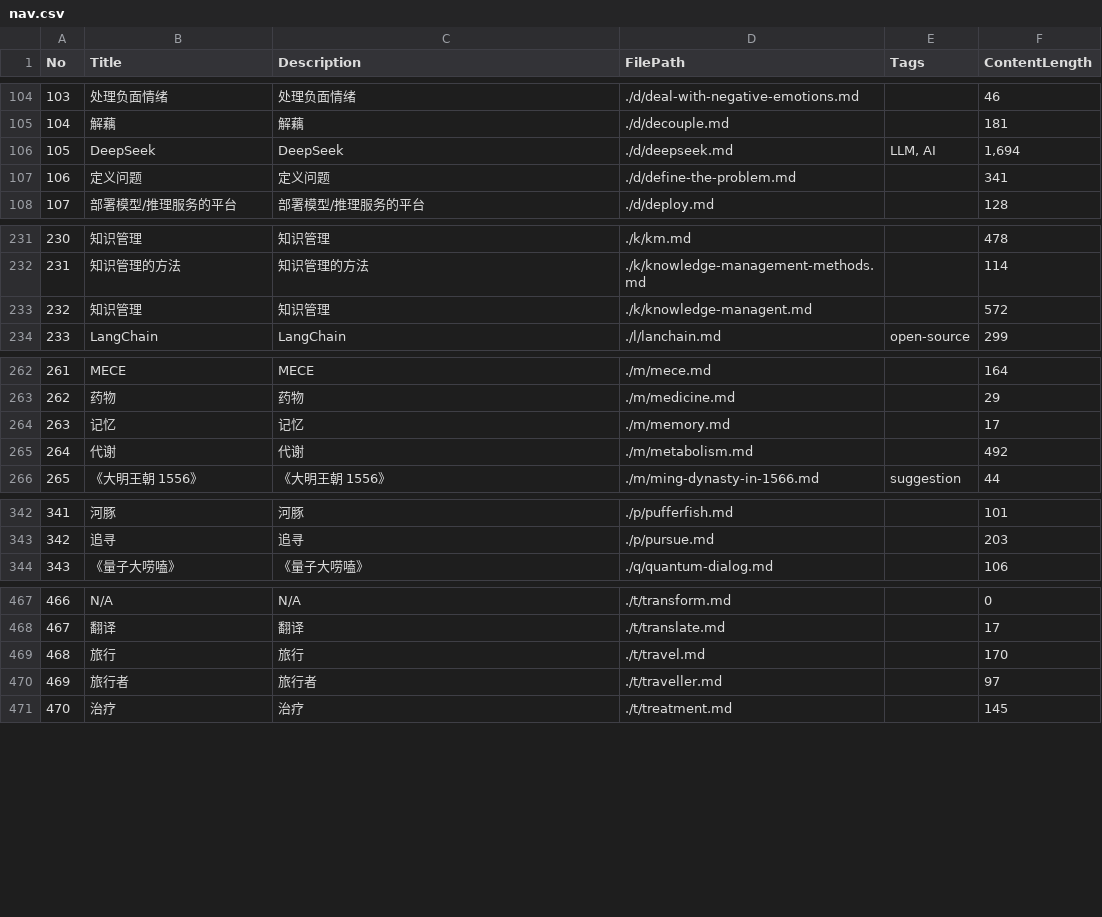
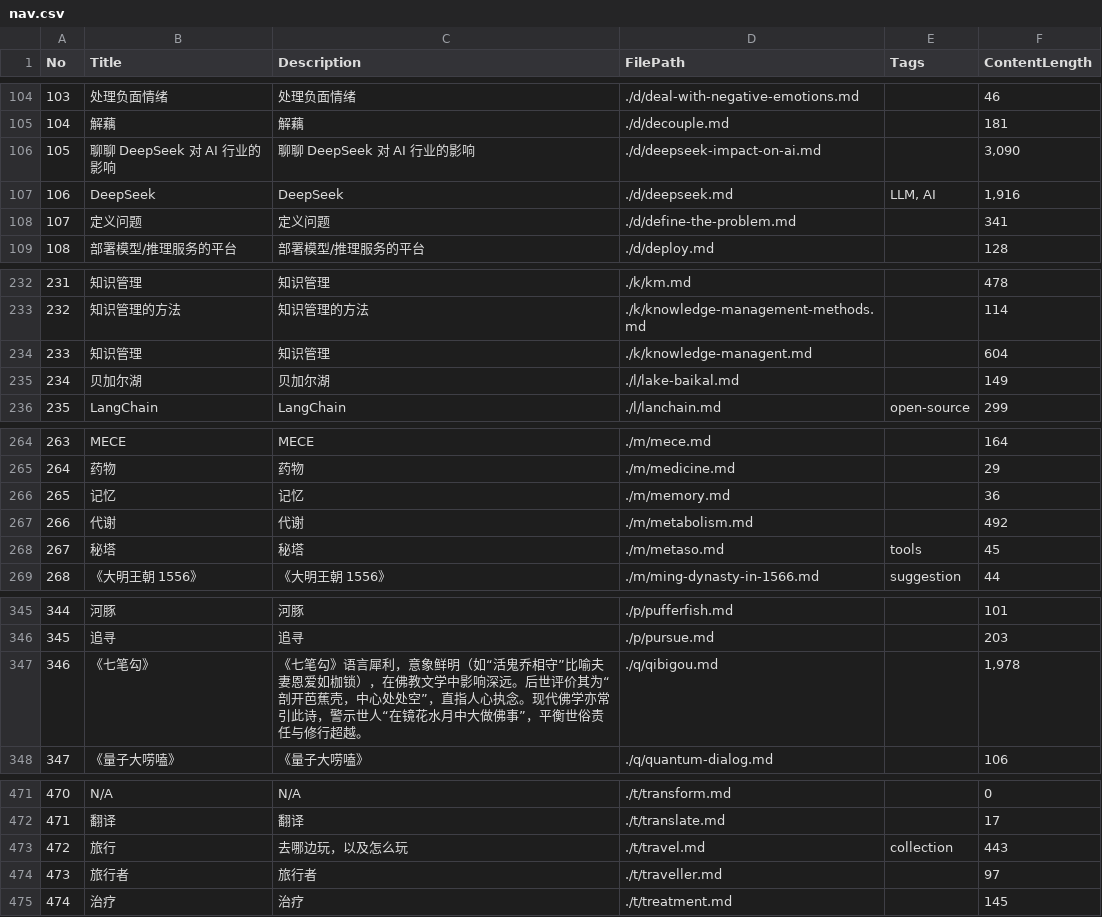
Before and after one commit to iamjoel/dialogue, a CSV file: content/text/nav.csv, drawn as a sheet; only a part is shown, gaps mark what is left out; addresses are those after the commit; the diff covers the shown part only; the diff names each change by its address in the sheet, - before the commit and + after, or states it on an @@ line.

```diff
--- a/content/text/nav.csv
+++ b/content/text/nav.csv
+row 106: 105 | 聊聊 DeepSeek 对 AI 行业的影响 | 聊聊 DeepSeek 对 AI 行业的影响 | ./d/deepseek-impact-on-ai.md |  | 3,090
@@ column A (No) renumbered from row 107 down @@
-F107 (ContentLength): 1,694
+F107 (ContentLength): 1,916
-F234 (ContentLength): 572
+F234 (ContentLength): 604
+row 235: 234 | 贝加尔湖 | 贝加尔湖 | ./l/lake-baikal.md |  | 149
-F266 (ContentLength): 17
+F266 (ContentLength): 36
+row 268: 267 | 秘塔 | 秘塔 | ./m/metaso.md | tools | 45
+row 347: 346 | 《七笔勾》 | 《七笔勾》语言犀利，意象鲜明（如“活鬼乔相守”比喻夫妻恩爱如枷锁），在佛教文学中影响深远。后世评价其为“剖开芭蕉壳，中心处处空”，直指人心执念。现代佛学亦常引此诗，警示世人“在镜花水月中大做佛事”，平衡世俗责任与修行超越。 | ./q/qibigou.md |  | 1,978
-C473 (Description): 旅行
+C473 (Description): 去哪边玩，以及怎么玩
-E473 (Tags): (empty)
+E473 (Tags): collection
-F473 (ContentLength): 170
+F473 (ContentLength): 443
```
Also changed, not shown: 3 edited cells elsewhere in this file, 8 other files.
